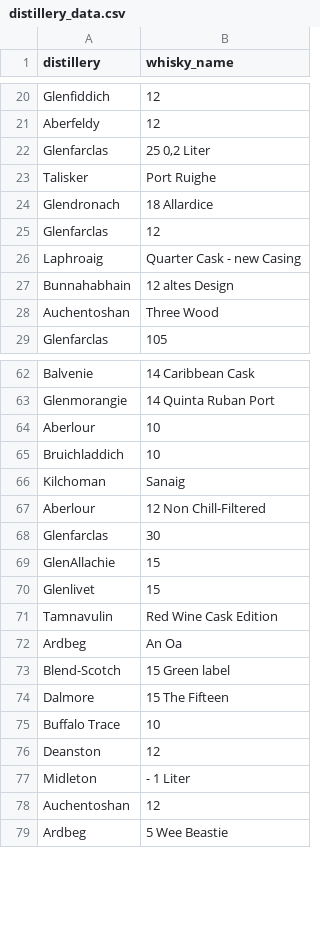
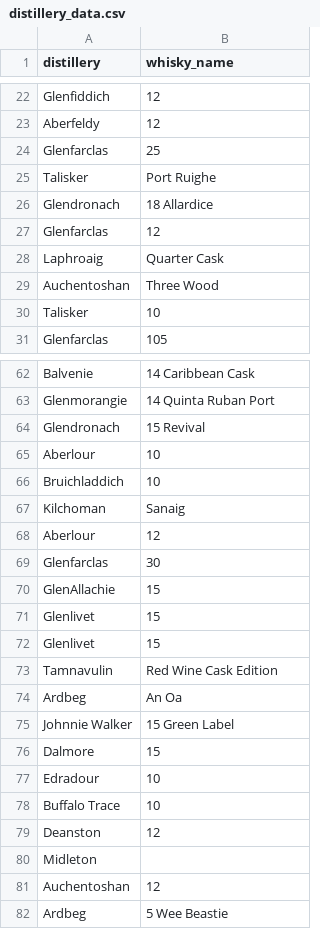
Before and after one commit to FriedmanJonathan/whisky_recommender, a CSV file: frontend/distillery_data.csv, drawn as a sheet; only a part is shown, gaps mark what is left out; the diff covers the shown part only.

```diff
--- a/frontend/distillery_data.csv
+++ b/frontend/distillery_data.csv
@@ -21,3 +23,3 @@ Glenfiddich,12
 Aberfeldy,12
-Glenfarclas,"25 0,2 Liter"
+Glenfarclas,25
 Talisker,Port Ruighe
@@ -25,5 +27,5 @@ Glendronach,18 Allardice
 Glenfarclas,12
-Laphroaig,Quarter Cask - new Casing
-Bunnahabhain,12 altes Design
+Laphroaig,Quarter Cask
 Auchentoshan,Three Wood
+Talisker,10
 Glenfarclas,105
@@ -63,2 +63,3 @@ Balvenie,14 Caribbean Cask
 Glenmorangie,14 Quinta Ruban Port
+Glendronach,15 Revival
 Aberlour,10
@@ -66,3 +67,3 @@ Bruichladdich,10
 Kilchoman,Sanaig
-Aberlour,12 Non Chill-Filtered
+Aberlour,12
 Glenfarclas,30
@@ -70,9 +71,11 @@ GlenAllachie,15
 Glenlivet,15
+Glenlivet,15
 Tamnavulin,Red Wine Cask Edition
 Ardbeg,An Oa
-Blend-Scotch,15 Green label
-Dalmore,15 The Fifteen
+Johnnie Walker,15 Green Label
+Dalmore,15
+Edradour,10
 Buffalo Trace,10
 Deanston,12
-Midleton,- 1 Liter
+Midleton,
 Auchentoshan,12
```
Also changed, not shown: 5 added rows, 4 removed rows and 8 edited cells elsewhere in this file, data/processed/2023_09/whisky_features_100.csv, 4 other files.
